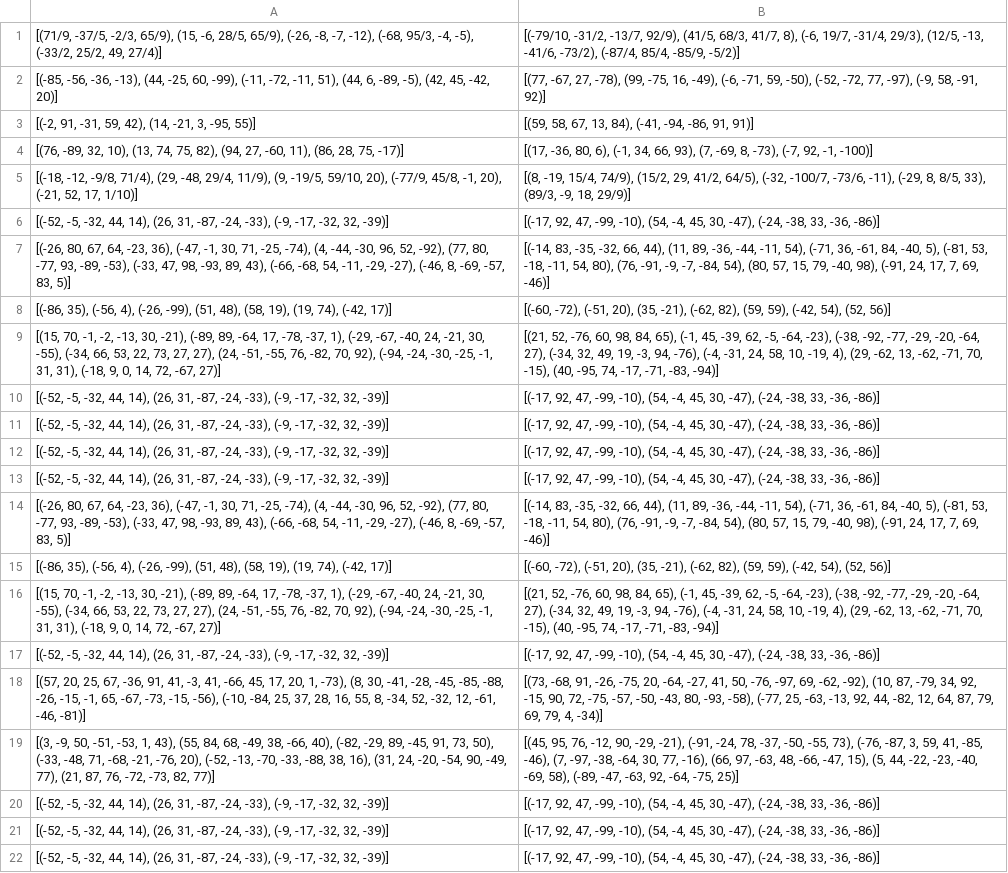
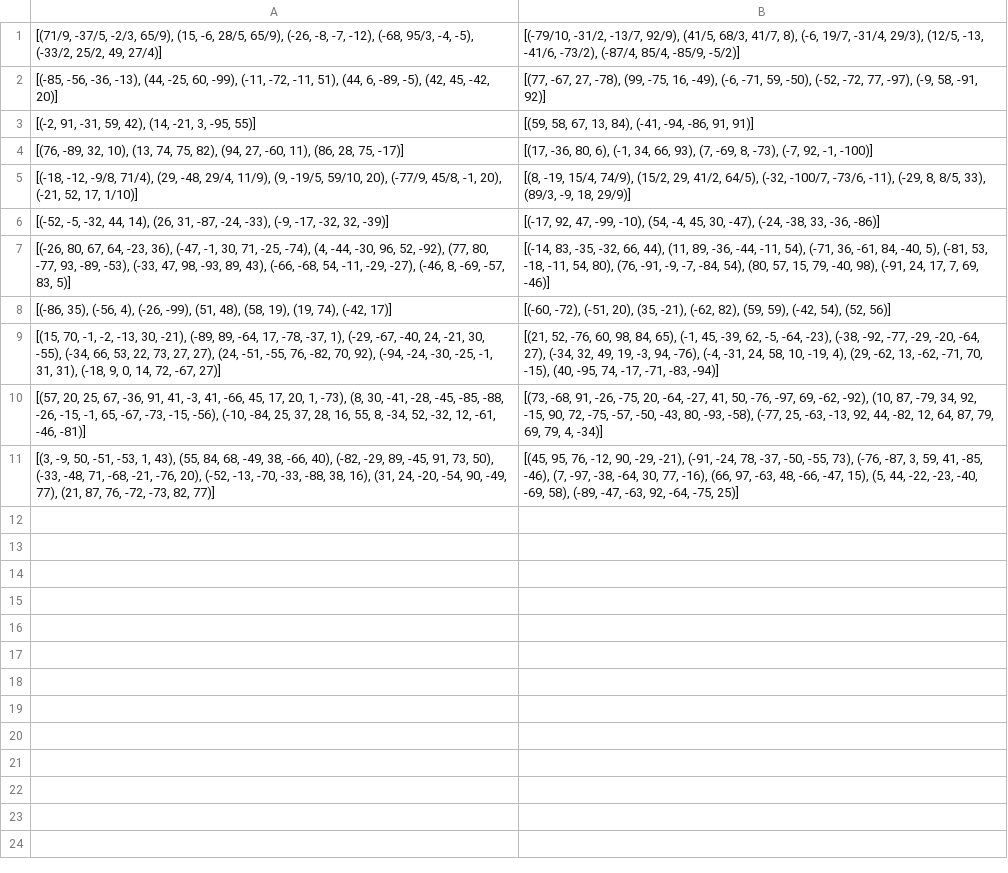
Before and after one commit to theref/game-theory-analysis, a CSV file: plots/vk/fails.csv, drawn as a sheet; the diff names each change by its address in the sheet, - before the commit and + after, or states it on an @@ line.

```diff
--- a/plots/vk/fails.csv
+++ b/plots/vk/fails.csv
-row 10: [(-52, -5, -32, 44, 14), (26, 31, -87, -24, -33), (-9, -17, -32, 32, -39)] | [(-17, 92, 47, -99, -10), (54, -4, 45, 30, -47), (-24, -38, 33, -36, -86)]
-row 11: [(-52, -5, -32, 44, 14), (26, 31, -87, -24, -33), (-9, -17, -32, 32, -39)] | [(-17, 92, 47, -99, -10), (54, -4, 45, 30, -47), (-24, -38, 33, -36, -86)]
-row 12: [(-52, -5, -32, 44, 14), (26, 31, -87, -24, -33), (-9, -17, -32, 32, -39)] | [(-17, 92, 47, -99, -10), (54, -4, 45, 30, -47), (-24, -38, 33, -36, -86)]
-row 13: [(-52, -5, -32, 44, 14), (26, 31, -87, -24, -33), (-9, -17, -32, 32, -39)] | [(-17, 92, 47, -99, -10), (54, -4, 45, 30, -47), (-24, -38, 33, -36, -86)]
-row 14: [(-26, 80, 67, 64, -23, 36), (-47, -1, 30, 71, -25, -74), (4, -44, -30, 96, 52, -92), (77, 80, -77, 93, -89, -53), (-33, 47, 98, -93, 89, 43), (-66, -68, 54, -11, -29, -27), (-46, 8, -69, -57, 83, 5)] | [(-14, 83, -35, -32, 66, 44), (11, 89, -36, -44, -11, 54), (-71, 36, -61, 84, -40, 5), (-81, 53, -18, -11, 54, 80), (76, -91, -9, -7, -84, 54), (80, 57, 15, 79, -40, 98), (-91, 24, 17, 7, 69, -46)]
-row 15: [(-86, 35), (-56, 4), (-26, -99), (51, 48), (58, 19), (19, 74), (-42, 17)] | [(-60, -72), (-51, 20), (35, -21), (-62, 82), (59, 59), (-42, 54), (52, 56)]
-row 16: [(15, 70, -1, -2, -13, 30, -21), (-89, 89, -64, 17, -78, -37, 1), (-29, -67, -40, 24, -21, 30, -55), (-34, 66, 53, 22, 73, 27, 27), (24, -51, -55, 76, -82, 70, 92), (-94, -24, -30, -25, -1, 31, 31), (-18, 9, 0, 14, 72, -67, 27)] | [(21, 52, -76, 60, 98, 84, 65), (-1, 45, -39, 62, -5, -64, -23), (-38, -92, -77, -29, -20, -64, 27), (-34, 32, 49, 19, -3, 94, -76), (-4, -31, 24, 58, 10, -19, 4), (29, -62, 13, -62, -71, 70, -15), (40, -95, 74, -17, -71, -83, -94)]
-row 17: [(-52, -5, -32, 44, 14), (26, 31, -87, -24, -33), (-9, -17, -32, 32, -39)] | [(-17, 92, 47, -99, -10), (54, -4, 45, 30, -47), (-24, -38, 33, -36, -86)]
-row 20: [(-52, -5, -32, 44, 14), (26, 31, -87, -24, -33), (-9, -17, -32, 32, -39)] | [(-17, 92, 47, -99, -10), (54, -4, 45, 30, -47), (-24, -38, 33, -36, -86)]
-row 21: [(-52, -5, -32, 44, 14), (26, 31, -87, -24, -33), (-9, -17, -32, 32, -39)] | [(-17, 92, 47, -99, -10), (54, -4, 45, 30, -47), (-24, -38, 33, -36, -86)]
-row 22: [(-52, -5, -32, 44, 14), (26, 31, -87, -24, -33), (-9, -17, -32, 32, -39)] | [(-17, 92, 47, -99, -10), (54, -4, 45, 30, -47), (-24, -38, 33, -36, -86)]
```
Also changed, not shown: 18 other files.
